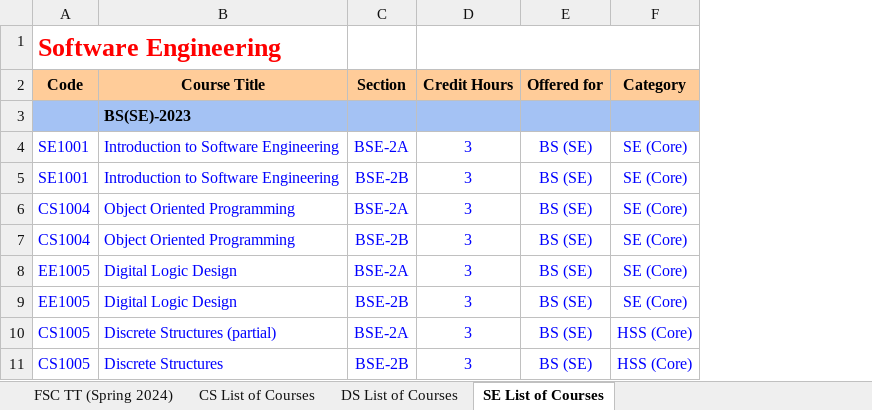
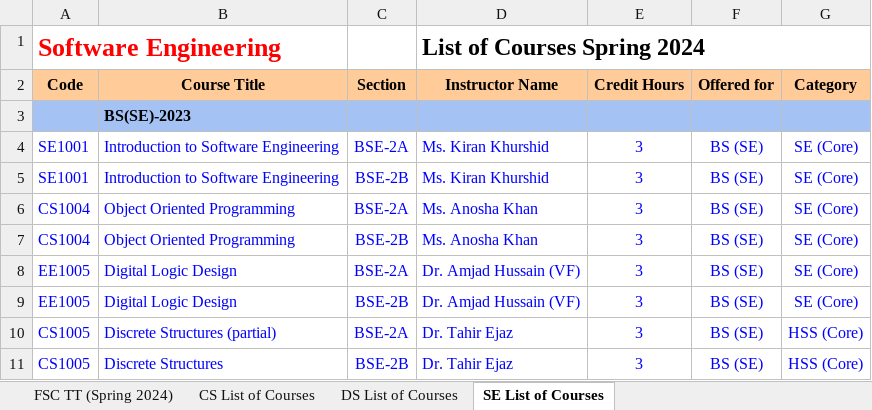
Before and after one commit to Hamza5743/TimeTableGenerator, an Excel workbook: Scripts/table.xlsx, sheet SE List of Courses, drawn as a sheet; only a part is shown; values as stored, in another font and other column widths than the file's, no borders; removed rows and columns are numbered as before the commit, all else as after; the diff names each change by its address in the sheet, - before the commit and + after, or states it on an @@ line.

```diff
--- a/Scripts/table.xlsx (sheet SE List of Courses)
+++ b/Scripts/table.xlsx (sheet SE List of Courses)
+column D (Instructor Name), row 1: List of Courses Spring 2024; rows 4-11: Ms. Kiran Khurshid | Ms. Kiran Khurshid | Ms. Anosha Khan | Ms. Anosha Khan | Dr. Amjad Hussain (VF) | Dr. Amjad Hussain (VF) | Dr. Tahir Ejaz | Dr. Tahir Ejaz
-D1:F1 merged
```
Also changed, not shown: sheet FSC TT (Spring 2024), sheet CS List of Courses, sheet DS List of Courses, 1 other file.
